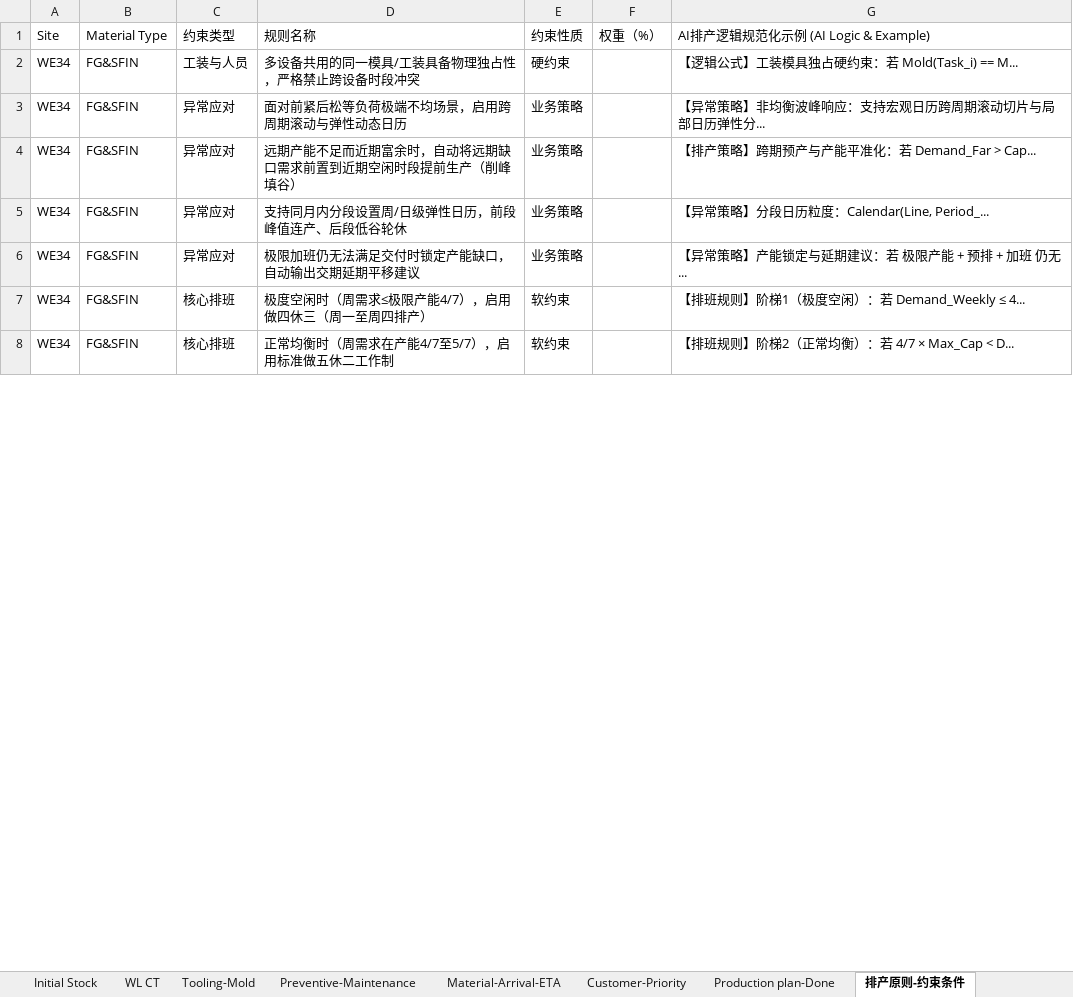
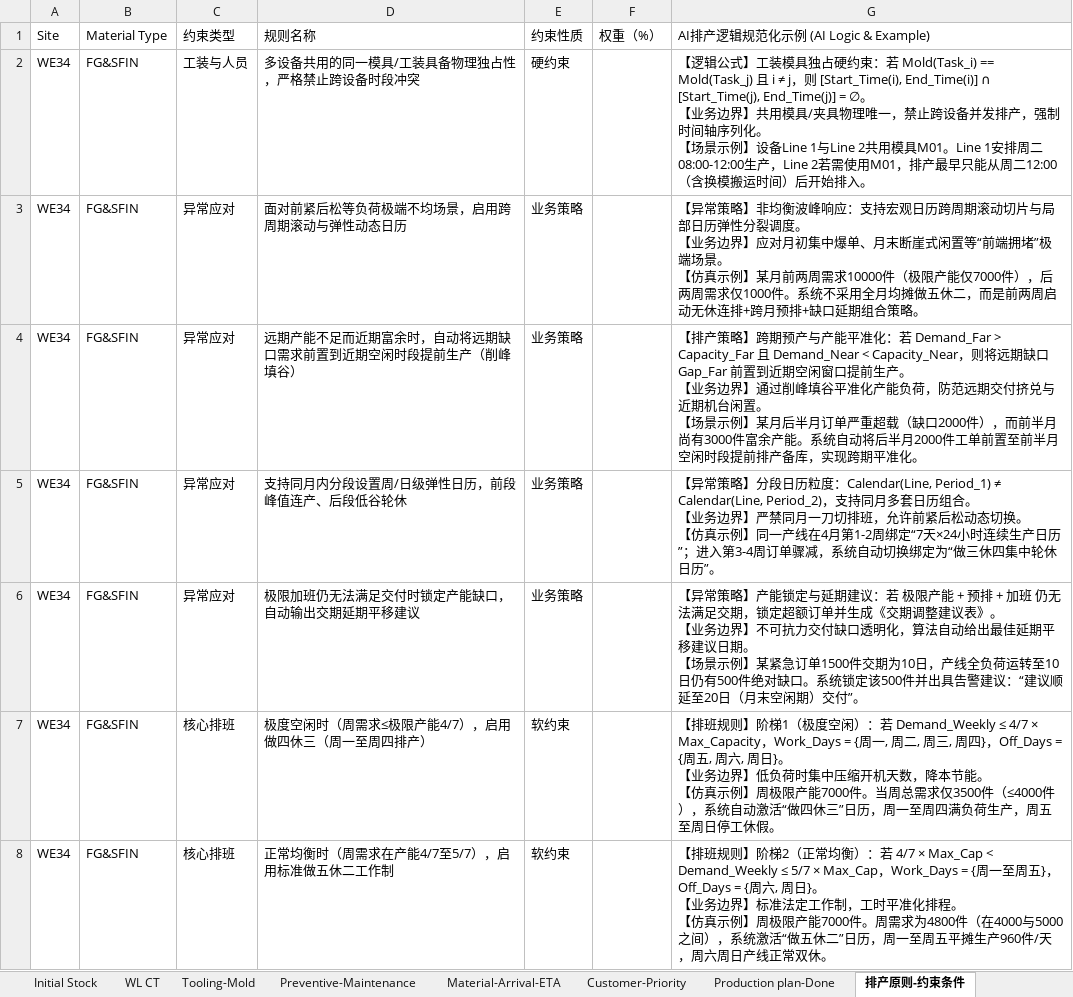
Before and after one commit to lingj631-sys/APS_MVP, an Excel workbook: dataSource.xlsx, sheet 排产原则-约束条件, drawn as a sheet; only a part is shown; values as stored, in another font and other column widths than the file's, no borders; ↵ is a line break in a cell; the diff covers the shown part only; the diff names each change by its address in the sheet, - before the commit and + after, or states it on an @@ line.

Commit message:
feat(core): 修复时序时钟与分数BOM、重构FastAPI生命周期并消除甘特图抖动与文本截断
1. 运筹算法与数学模型加固：
   - 修复 scheduler._clock_times 班内时钟倒挂 Bug：改按 (first_shift, due_datetime, task_id) 排序，彻底消除同班次顺位插单假阳性；
   - 重构 scheduler._add_material_balance：引入 fractions.Fraction 将非整数/小数 BOM 配比交叉乘法线性化建模 (denom * avail >= num * assembled)，100% 消除分数 BOM 展开四舍五入整型截断。

2. 架构演进与后端工程稳定性：
   - 升级 FastAPI 生命周期为标准 @asynccontextmanager lifespan 上下文管理器，彻底消除 @app.on_event("startup") 废弃告警，保留向后兼容 startup_event()；
   - 恢复 dataSource.xlsx 排产原则 Sheet 第 7 列（Col G）36 条完整非截断文本；
   - rules.load_rules_from_excel 引入自动兜底机制：当 Excel 文本包含省略号或短于基线时自动使用内置全量规范。

3. 前端工业级交互与穿透体验优化：
   - 甘特图工单悬停预览条改造为常驻定高容器 (min-h-[46px]) 并移除物理缩放，消除展开下推导致的 60Hz 布局震颤死锁 (CLS=0)；
   - 合规审计“查看数据”升级为双重视图协同：同时呈现动态算法核算判据与深色终端级 AI 规范解析专区 (Excel Col G)。

4. 自动化测试与工程文档沉淀：
   - test_aps_pipeline.py 新增 test_07_fractional_bom_ratio_handling，7/7 自动化闭环测试全量绿灯通过；
   - 覆写 Specification/aps_issues_and_defects.md 全景缺陷清单（闭环 10 项缺陷并规划 Phase 2/3 演进路线图）；
   - 更新 Specification/aps_cpsat_math_formulation.md 补充分数 BOM 交叉乘法形式化数学建模规范。

```diff
--- a/dataSource.xlsx (sheet 排产原则-约束条件)
+++ b/dataSource.xlsx (sheet 排产原则-约束条件)
-G2 (AI排产逻辑规范化示例 (AI Logic & Example)): …若 Mold(Task_i) == M...
+G2 (AI排产逻辑规范化示例 (AI Logic & Example)): …若 Mold(Task_i) == Mold(Task_j) 且 i ≠ j，则 [Start_Time(i), End_Time(i)] ∩ [Start_Time(j), End_Time(j)] = ∅。 ↵ 【业务边界】共用模具/夹具物理唯一，禁止跨设备并发排产，强制时间轴序列化。 ↵ 【场景示例】设备Line 1与Line 2共用模具M01。Line 1安排周二08:00-12:00生产，Line 2若需使用M01，排产最早只能从周二12:00（含换模搬运时间）后开始排入。
-G3 (AI排产逻辑规范化示例 (AI Logic & Example)): …历弹性分...
+G3 (AI排产逻辑规范化示例 (AI Logic & Example)): …历弹性分裂调度。 ↵ 【业务边界】应对月初集中爆单、月末断崖式闲置等“前端拥堵”极端场景。 ↵ 【仿真示例】某月前两周需求10000件（极限产能仅7000件），后两周需求仅1000件。系统不采用全月均摊做五休二，而是前两周启动无休连排+跨月预排+缺口延期组合策略。
-G4 (AI排产逻辑规范化示例 (AI Logic & Example)): …若 Demand_Far > Cap...
+G4 (AI排产逻辑规范化示例 (AI Logic & Example)): …若 Demand_Far > Capacity_Far 且 Demand_Near < Capacity_Near，则将远期缺口 Gap_Far 前置到近期空闲窗口提前生产。 ↵ 【业务边界】通过削峰填谷平准化产能负荷，防范远期交付挤兑与近期机台闲置。 ↵ 【场景示例】某月后半月订单严重超载（缺口2000件），而前半月尚有3000件富余产能。系统自动将后半月2000件工单前置至前半月空闲时段提前排产备库，实现跨期平准化。
-G5 (AI排产逻辑规范化示例 (AI Logic & Example)): …：Calendar(Line, Period_...
+G5 (AI排产逻辑规范化示例 (AI Logic & Example)): …：Calendar(Line, Period_1) ≠ Calendar(Line, Period_2)，支持同月多套日历组合。 ↵ 【业务边界】严禁同月一刀切排班，允许前紧后松动态切换。 ↵ 【仿真示例】同一产线在4月第1-2周绑定“7天×24小时连续生产日历”；进入第3-4周订单骤减，系统自动切换绑定为“做三休四集中轮休日历”。
-G6 (AI排产逻辑规范化示例 (AI Logic & Example)): …班 仍无...
+G6 (AI排产逻辑规范化示例 (AI Logic & Example)): …班 仍无法满足交期，锁定超额订单并生成《交期调整建议表》。 ↵ 【业务边界】不可抗力交付缺口透明化，算法自动给出最佳延期平移建议日期。 ↵ 【场景示例】某紧急订单1500件交期为10日，产线全负荷运转至10日仍有500件绝对缺口。系统锁定该500件并出具告警建议：“建议顺延至20日（月末空闲期）交付”。
-G7 (AI排产逻辑规范化示例 (AI Logic & Example)): …若 Demand_Weekly ≤ 4...
+G7 (AI排产逻辑规范化示例 (AI Logic & Example)): …若 Demand_Weekly ≤ 4/7 × Max_Capacity，Work_Days = {周一, 周二, 周三, 周四}，Off_Days = {周五, 周六, 周日}。 ↵ 【业务边界】低负荷时集中压缩开机天数，降本节能。 ↵ 【仿真示例】周极限产能7000件。当周总需求仅3500件（≤4000件），系统自动激活“做四休三”日历，周一至周四满负荷生产，周五至周日停工休假。
-G8 (AI排产逻辑规范化示例 (AI Logic & Example)): …4/7 × Max_Cap < D...
+G8 (AI排产逻辑规范化示例 (AI Logic & Example)): …4/7 × Max_Cap < Demand_Weekly ≤ 5/7 × Max_Cap，Work_Days = {周一至周五}，Off_Days = {周六, 周日}。 ↵ 【业务边界】标准法定工作制，工时平准化排程。 ↵ 【仿真示例】周极限产能7000件。周需求为4800件（在4000与5000之间），系统激活“做五休二”日历，周一至周五平摊生产960件/天，周六周日产线正常双休。
```
Also changed, not shown: 29 edited cells elsewhere in this sheet, 7 other files.
